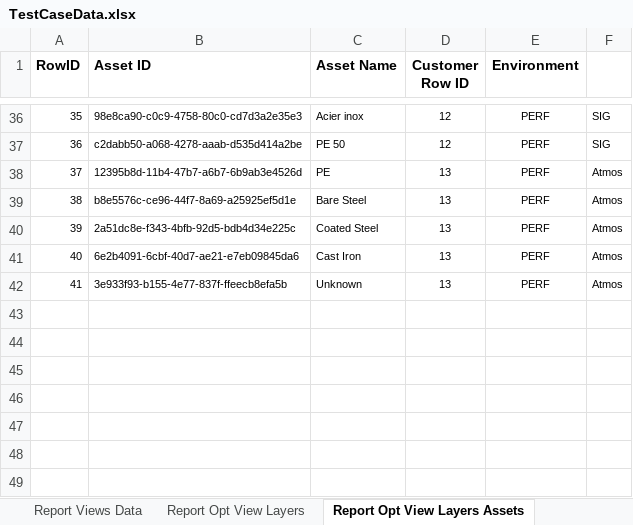
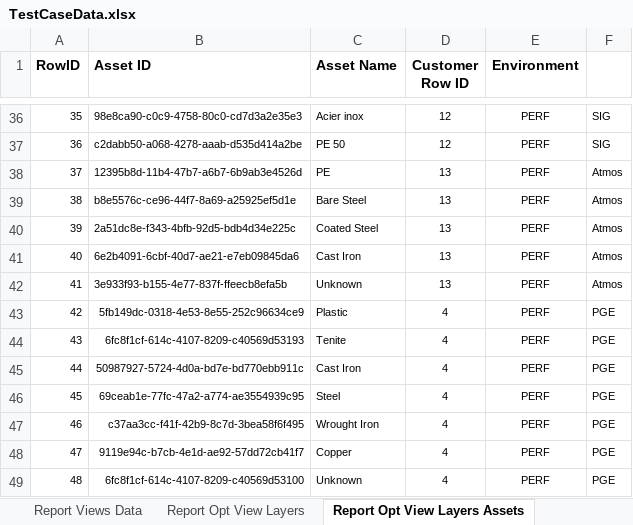
Before and after one commit to SXiang/JUnitWebTest, an Excel workbook: selenium-wd/data/TestCaseData.xlsx, sheet Report Opt View Layers Assets, drawn as a sheet; only a part is shown, gaps mark what is left out; values as stored, in another font and other column widths than the file's, no borders; 1 other sheet too large or unreadable and not compared; the diff names each change by its address in the sheet, - before the commit and + after, or states it on an @@ line.

Commit message:
created tests cases for PGE reports for inclusion in large areas P3Scale perf test suite

```diff
--- a/selenium-wd/data/TestCaseData.xlsx (sheet Report Opt View Layers Assets)
+++ b/selenium-wd/data/TestCaseData.xlsx (sheet Report Opt View Layers Assets)
+row 43: 42 | 5fb149dc-0318-4e53-8e55-252c96634ce9 | Plastic | 4 | PERF | PGE
+row 44: 43 | 6fc8f1cf-614c-4107-8209-c40569d53193 | Tenite | 4 | PERF | PGE
+row 45: 44 | 50987927-5724-4d0a-bd7e-bd770ebb911c | Cast Iron | 4 | PERF | PGE
+row 46: 45 | 69ceab1e-77fc-47a2-a774-ae3554939c95 | Steel | 4 | PERF | PGE
+row 47: 46 | c37aa3cc-f41f-42b9-8c7d-3bea58f6f495 | Wrought Iron | 4 | PERF | PGE
+row 48: 47 | 9119e94c-b7cb-4e1d-ae92-57dd72cb41f7 | Copper | 4 | PERF | PGE
+row 49: 48 | 6fc8f1cf-614c-4107-8209-c40569d53100 | Unknown | 4 | PERF | PGE
```
Also changed, not shown: sheet Report Survey Data, sheet Report Views Data, sheet Compliance Report Test Data, sheet Locations, sheet Users, sheet Report Opt View Layers Boundary, 1 more sheet, 11 other files.
